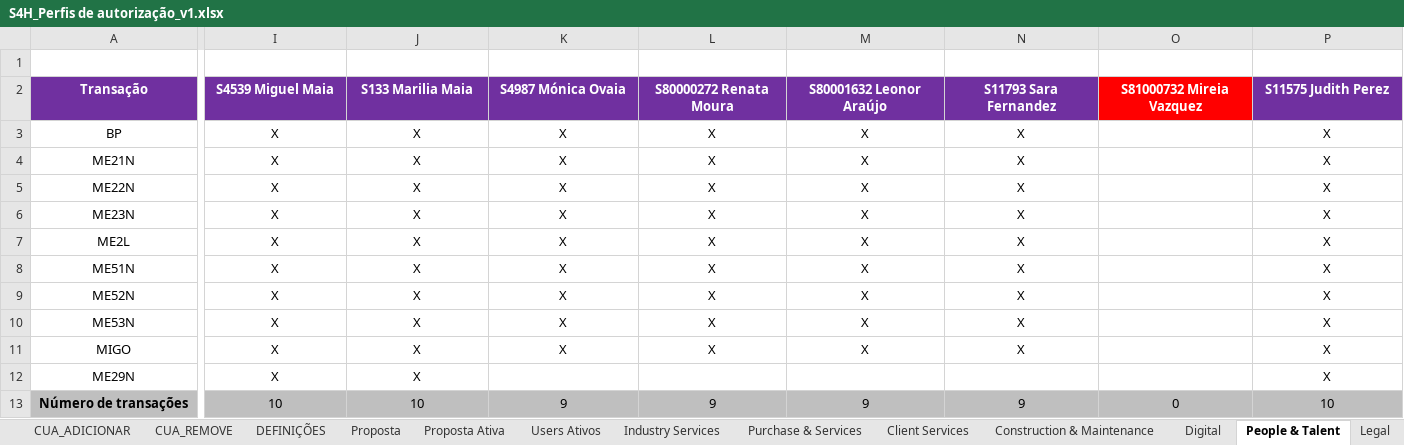
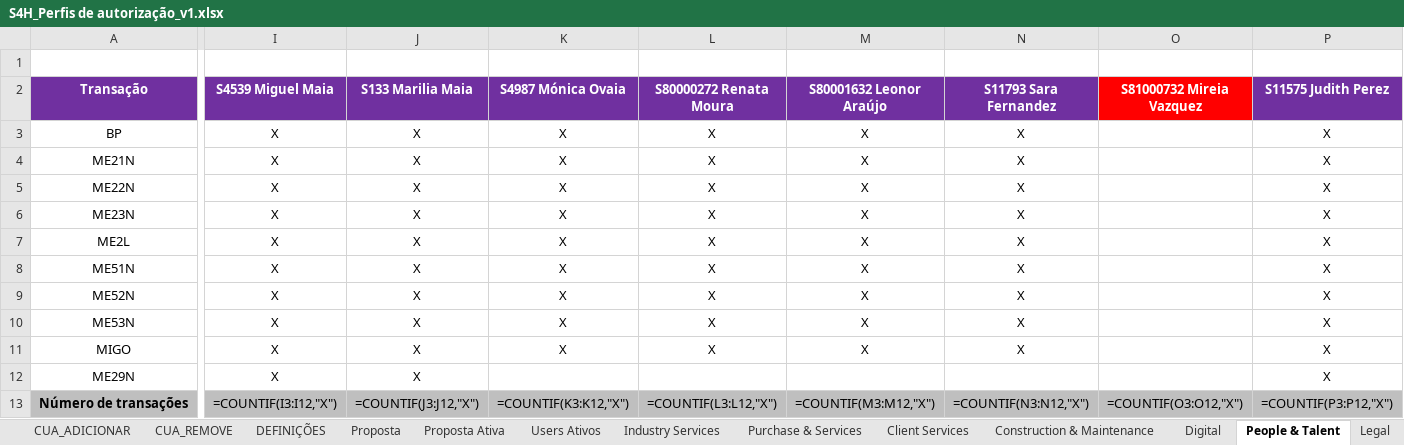
Before and after one commit to Geniolle/SapScript, an Excel workbook: S4H_Perfis de autorização_v1.xlsx, sheet People & Talent, drawn as a sheet; only a part is shown, gaps mark what is left out; values as stored, in another font and other column widths than the file's, no borders; formulas without a stored value are shown as written; 1 other sheet too large or unreadable and not compared; the diff covers the shown part only; the diff names each change by its address in the sheet, - before the commit and + after, or states it on an @@ line.

```diff
--- a/S4H_Perfis de autorização_v1.xlsx (sheet People & Talent)
+++ b/S4H_Perfis de autorização_v1.xlsx (sheet People & Talent)
-I13 (S4539 Miguel Maia): 10
+I13 (S4539 Miguel Maia): =COUNTIF(I3:I12,"X")
-J13 (S133 Marilia Maia): 10
+J13 (S133 Marilia Maia): =COUNTIF(J3:J12,"X")
-K13 (S4987 Mónica Ovaia): 9
+K13 (S4987 Mónica Ovaia): =COUNTIF(K3:K12,"X")
-L13 (S80000272 Renata Moura): 9
+L13 (S80000272 Renata Moura): =COUNTIF(L3:L12,"X")
-M13 (S80001632 Leonor Araújo): 9
+M13 (S80001632 Leonor Araújo): =COUNTIF(M3:M12,"X")
-N13 (S11793 Sara Fernandez): 9
+N13 (S11793 Sara Fernandez): =COUNTIF(N3:N12,"X")
-O13 (S81000732 Mireia Vazquez): 0
+O13 (S81000732 Mireia Vazquez): =COUNTIF(O3:O12,"X")
-P13 (S11575 Judith Perez): 10
+P13 (S11575 Judith Perez): =COUNTIF(P3:P12,"X")
```
Also changed, not shown: 2 edited cells elsewhere in this sheet, sheet Proposta, sheet CUA_REMOVE, sheet Proposta Ativa, sheet Digital, sheet PFCG_COMPOSTA, sheet Construction & Maintenance, 6 more sheets, hidden cells, 13 other files.
